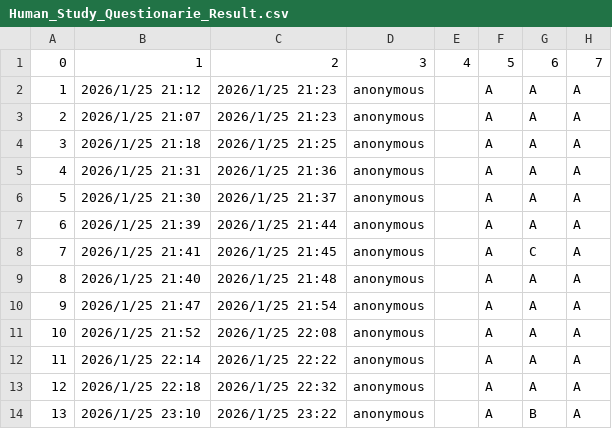
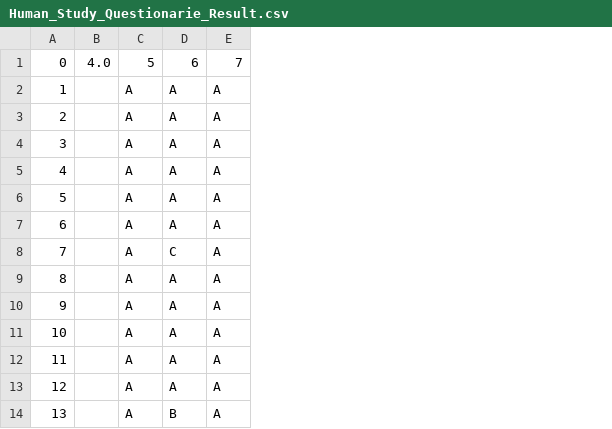
Before and after one commit to Fanb1ing/Human-like-Social-Reasoning, a CSV file: User Study/Questionnaire-Response/Human_Study_Questionarie_Result.csv, drawn as a sheet; only a part is shown; removed rows and columns are numbered as before the commit, all else as after; the diff names each change by its address in the sheet, - before the commit and + after, or states it on an @@ line.

Commit message:
anonymous error

```diff
--- a/User Study/Questionnaire-Response/Human_Study_Questionarie_Result.csv
+++ b/User Study/Questionnaire-Response/Human_Study_Questionarie_Result.csv
-column B, rows 1-14: 1 | 2026/1/25 21:12 | 2026/1/25 21:07 | 2026/1/25 21:18 | 2026/1/25 21:31 | 2026/1/25 21:30 | 2026/1/25 21:39 | 2026/1/25 21:41 | 2026/1/25 21:40 | 2026/1/25 21:47 | 2026/1/25 21:52 | 2026/1/25 22:14 | 2026/1/25 22:18 | 2026/1/25 23:10
-column C, rows 1-14: 2 | 2026/1/25 21:23 | 2026/1/25 21:23 | 2026/1/25 21:25 | 2026/1/25 21:36 | 2026/1/25 21:37 | 2026/1/25 21:44 | 2026/1/25 21:45 | 2026/1/25 21:48 | 2026/1/25 21:54 | 2026/1/25 22:08 | 2026/1/25 22:22 | 2026/1/25 22:32 | 2026/1/25 23:22
-column D, rows 1-14: 3 | anonymous | anonymous | anonymous | anonymous | anonymous | anonymous | anonymous | anonymous | anonymous | anonymous | anonymous | anonymous | anonymous
-column E, row 1: 4
+column B, row 1: 4.0
```
